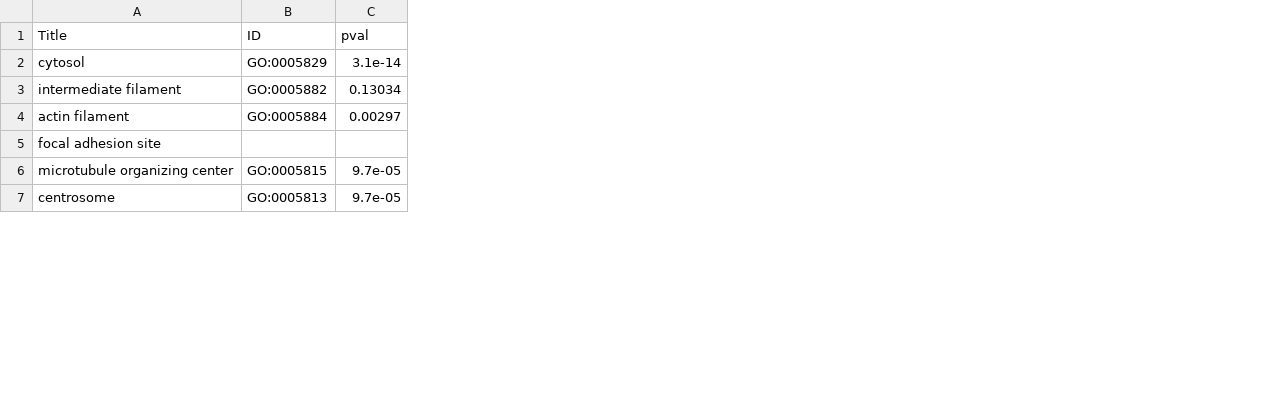
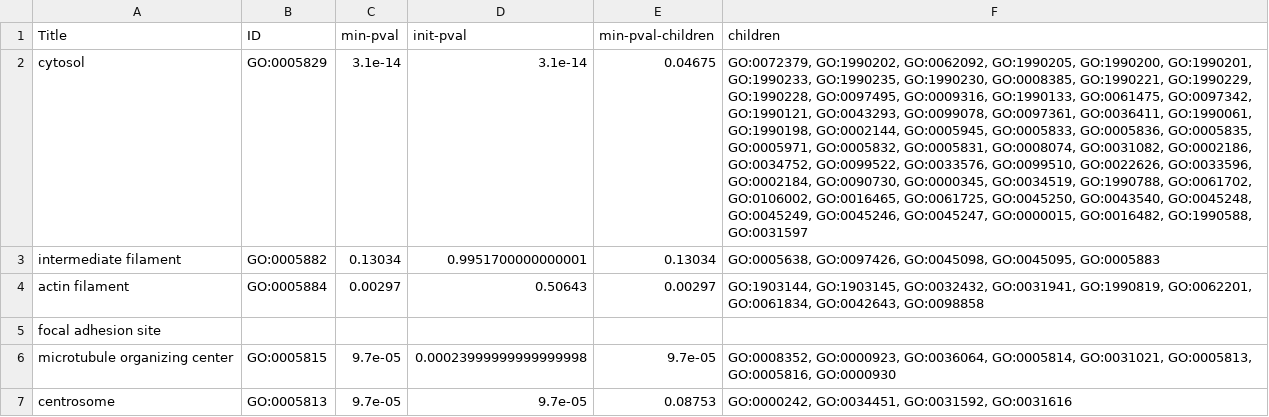
Before and after one commit to emersonli20/advaitaPlunkr, a CSV file: to_plunker_breast_cancer.csv, drawn as a sheet; only a part is shown; the diff names each change by its address in the sheet, - before the commit and + after, or states it on an @@ line.

```diff
--- a/to_plunker_breast_cancer.csv
+++ b/to_plunker_breast_cancer.csv
+column D (init-pval), rows 2-7: 3.1e-14 | 0.9951700000000001 | 0.50643 |  | 0.00023999999999999998 | 9.7e-05
+column E (min-pval-children), rows 2-7: 0.04675 | 0.13034 | 0.00297 |  | 9.7e-05 | 0.08753
+column F (children), rows 2-7: GO:0072379, GO:1990202, GO:0062092, GO:1990205, GO:1990200, GO:1990201, GO:1990233, GO:1990235, GO:1990230, GO:0008385, GO:1990221, GO:1990229, GO:1990228, GO:0097495, GO:0009316, GO:1990133, GO:0061475, GO:0097342, GO:1990121, GO:0043293, GO:0099078, GO:0097361, GO:0036411, GO:1990061, GO:1990198, GO:0002144, GO:0005945, GO:0005833, GO:0005836, GO:0005835, GO:0005971, GO:0005832, GO:0005831, GO:0008074, GO:0031082, GO:0002186, GO:0034752, GO:0099522, GO:0033576, GO:0099510, GO:0022626, GO:0033596, GO:0002184, GO:0090730, GO:0000345, GO:0034519, GO:1990788, GO:0061702, GO:0106002, GO:0016465, GO:0061725, GO:0045250, GO:0043540, GO:0045248, GO:0045249, GO:0045246, GO:0045247, GO:0000015, GO:0016482, GO:1990588, GO:0031597 | GO:0005638, GO:0097426, GO:0045098, GO:0045095, GO:0005883 | GO:1903144, GO:1903145, GO:0032432, GO:0031941, GO:1990819, GO:0062201, GO:0061834, GO:0042643, GO:0098858 |  | GO:0008352, GO:0000923, GO:0036064, GO:0005814, GO:0031021, GO:0005813, GO:0005816, GO:0000930 | GO:0000242, GO:0034451, GO:0031592, GO:0031616
-C1: pval
+C1: min-pval
```
Also changed, not shown: to_plunker_melanoma2.csv, 7 other files.
